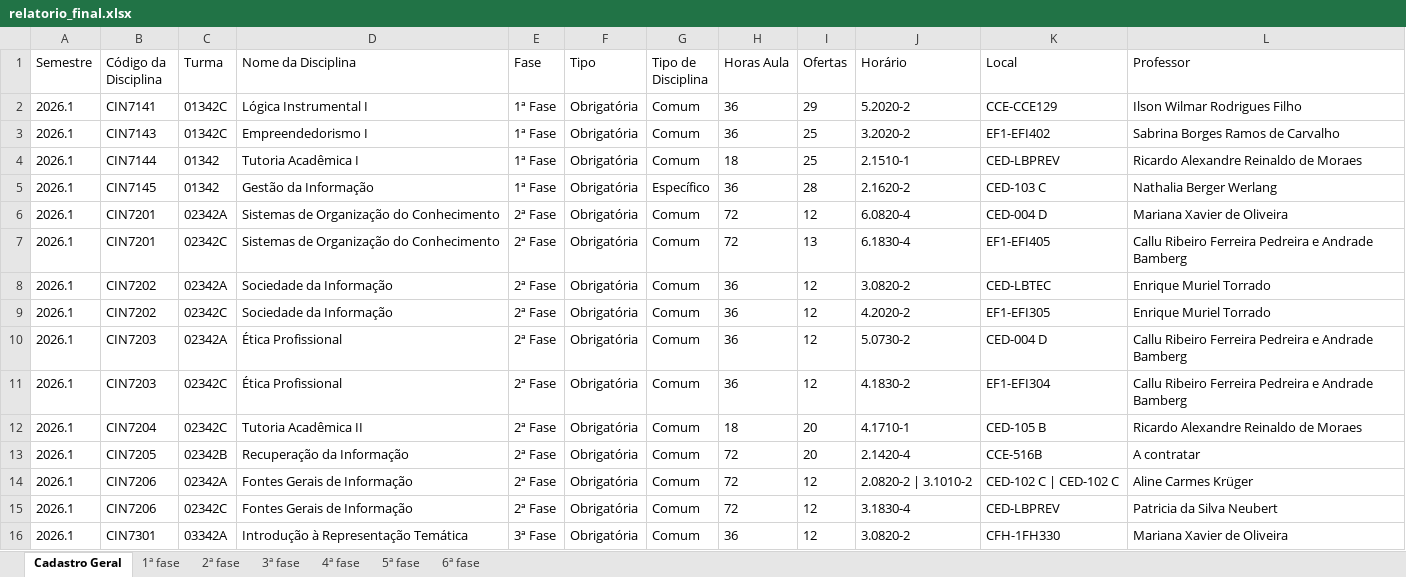
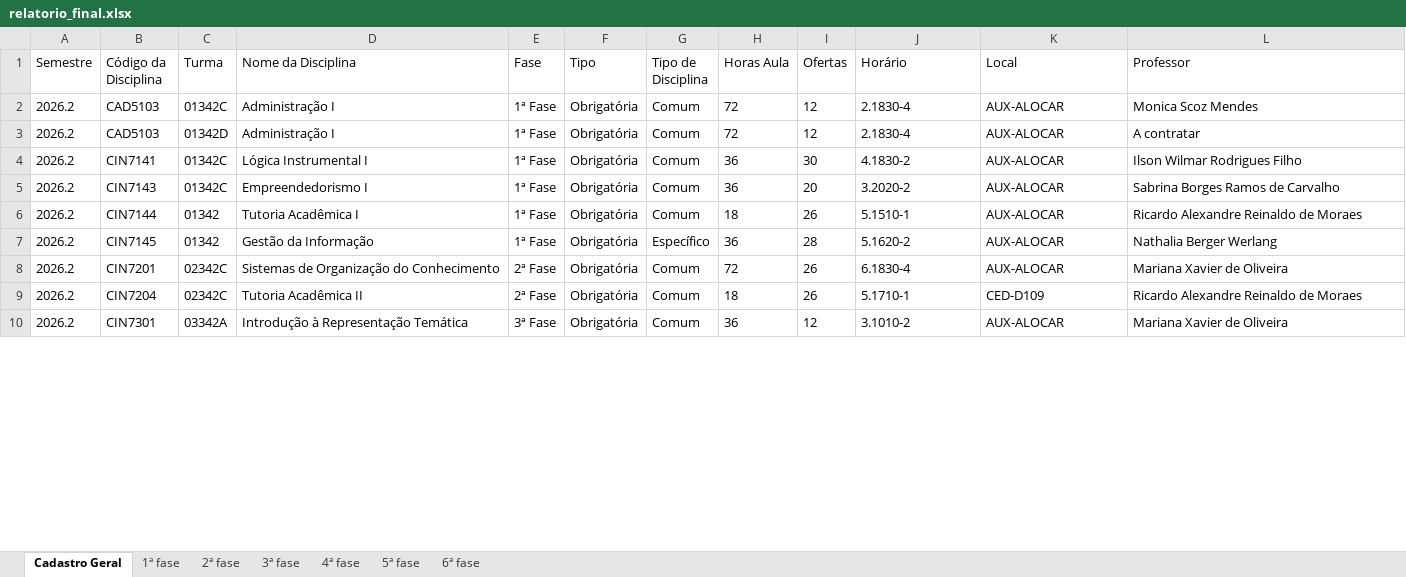
Before and after one commit to klocq/PDF_TCC, an Excel workbook: resultados/relatorio_final.xlsx, sheet Cadastro Geral, drawn as a sheet; only a part is shown; values as stored, in another font and other column widths than the file's, no borders; removed rows and columns are numbered as before the commit, all else as after; the diff covers the shown part only; the diff names each change by its address in the sheet, - before the commit and + after, or states it on an @@ line.

Commit message:
versão atualizada do documento

```diff
--- a/resultados/relatorio_final.xlsx (sheet Cadastro Geral)
+++ b/resultados/relatorio_final.xlsx (sheet Cadastro Geral)
+row 2: 2026.2 | CAD5103 | 01342C | Administração I | 1ª Fase | Obrigatória | Comum | 72 | 12 | 2.1830-4 | AUX-ALOCAR | Monica Scoz Mendes
+row 3: 2026.2 | CAD5103 | 01342D | Administração I | 1ª Fase | Obrigatória | Comum | 72 | 12 | 2.1830-4 | AUX-ALOCAR | A contratar
-A4:A7 (Semestre): 2026.1
+A4:A7 (Semestre): 2026.2
-I4 (Ofertas): 29
+I4 (Ofertas): 30
-J4 (Horário): 5.2020-2
+J4 (Horário): 4.1830-2
-K4 (Local): CCE-CCE129
+K4 (Local): AUX-ALOCAR
-I5 (Ofertas): 25
+I5 (Ofertas): 20
-K5 (Local): EF1-EFI402
+K5 (Local): AUX-ALOCAR
-I6 (Ofertas): 25
+I6 (Ofertas): 26
-J6 (Horário): 2.1510-1
+J6 (Horário): 5.1510-1
-K6 (Local): CED-LBPREV
+K6 (Local): AUX-ALOCAR
-J7 (Horário): 2.1620-2
+J7 (Horário): 5.1620-2
-K7 (Local): CED-103 C
+K7 (Local): AUX-ALOCAR
-row 6: 2026.1 | CIN7201 | 02342A | Sistemas de Organização do Conhecimento | 2ª Fase | Obrigatória | Comum | 72 | 12 | 6.0820-4 | CED-004 D | Mariana Xavier de Oliveira
-A8 (Semestre): 2026.1
+A8 (Semestre): 2026.2
-I8 (Ofertas): 13
+I8 (Ofertas): 26
-K8 (Local): EF1-EFI405
+K8 (Local): AUX-ALOCAR
-L8 (Professor): Callu Ribeiro Ferreira Pedreira e Andrade Bamberg
+L8 (Professor): Mariana Xavier de Oliveira
-row 8: 2026.1 | CIN7202 | 02342A | Sociedade da Informação | 2ª Fase | Obrigatória | Comum | 36 | 12 | 3.0820-2 | CED-LBTEC | Enrique Muriel Torrado
-row 9: 2026.1 | CIN7202 | 02342C | Sociedade da Informação | 2ª Fase | Obrigatória | Comum | 36 | 12 | 4.2020-2 | EF1-EFI305 | Enrique Muriel Torrado
-row 10: 2026.1 | CIN7203 | 02342A | Ética Profissional | 2ª Fase | Obrigatória | Comum | 36 | 12 | 5.0730-2 | CED-004 D | Callu Ribeiro Ferreira Pedreira e Andrade Bamberg
-row 11: 2026.1 | CIN7203 | 02342C | Ética Profissional | 2ª Fase | Obrigatória | Comum | 36 | 12 | 4.1830-2 | EF1-EFI304 | Callu Ribeiro Ferreira Pedreira e Andrade Bamberg
-A9 (Semestre): 2026.1
+A9 (Semestre): 2026.2
-I9 (Ofertas): 20
+I9 (Ofertas): 26
-J9 (Horário): 4.1710-1
+J9 (Horário): 5.1710-1
-K9 (Local): CED-105 B
+K9 (Local): CED-D109
-row 13: 2026.1 | CIN7205 | 02342B | Recuperação da Informação | 2ª Fase | Obrigatória | Comum | 72 | 20 | 2.1420-4 | CCE-516B | A contratar
-row 14: 2026.1 | CIN7206 | 02342A | Fontes Gerais de Informação | 2ª Fase | Obrigatória | Comum | 72 | 12 | 2.0820-2 | 3.1010-2 | CED-102 C | CED-102 C | Aline Carmes Krüger
-row 15: 2026.1 | CIN7206 | 02342C | Fontes Gerais de Informação | 2ª Fase | Obrigatória | Comum | 72 | 12 | 3.1830-4 | CED-LBPREV | Patricia da Silva Neubert
-A10 (Semestre): 2026.1
+A10 (Semestre): 2026.2
-J10 (Horário): 3.0820-2
+J10 (Horário): 3.1010-2
-K10 (Local): CFH-1FH330
+K10 (Local): AUX-ALOCAR
```
Also changed, not shown: 6 added rows, 5 removed rows and 143 edited cells elsewhere in this sheet, sheet 2ª fase, sheet 5ª fase, sheet 3ª fase, sheet 1ª fase, sheet 6ª fase, sheet 4ª fase.
